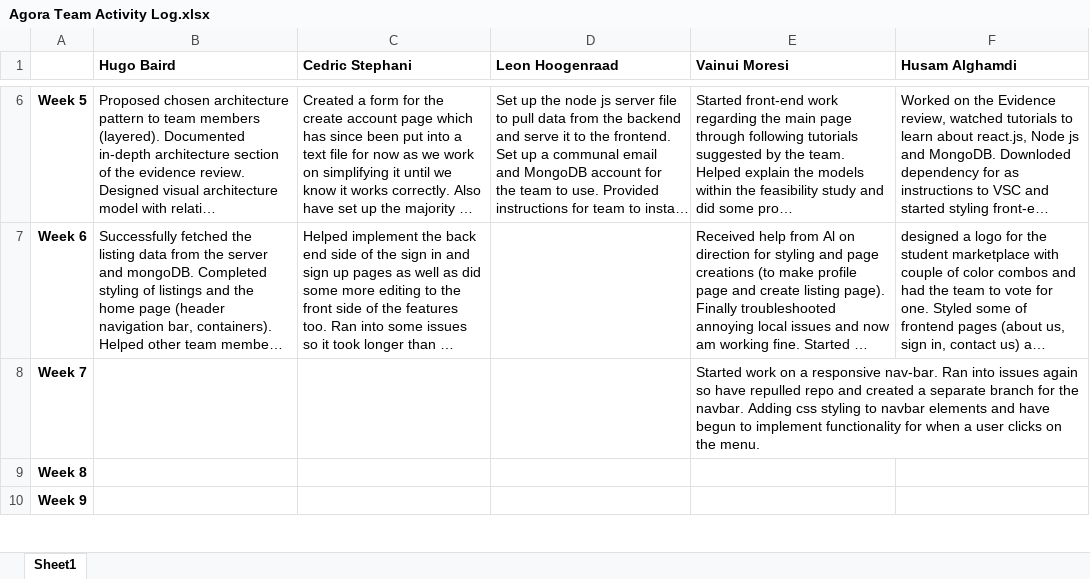
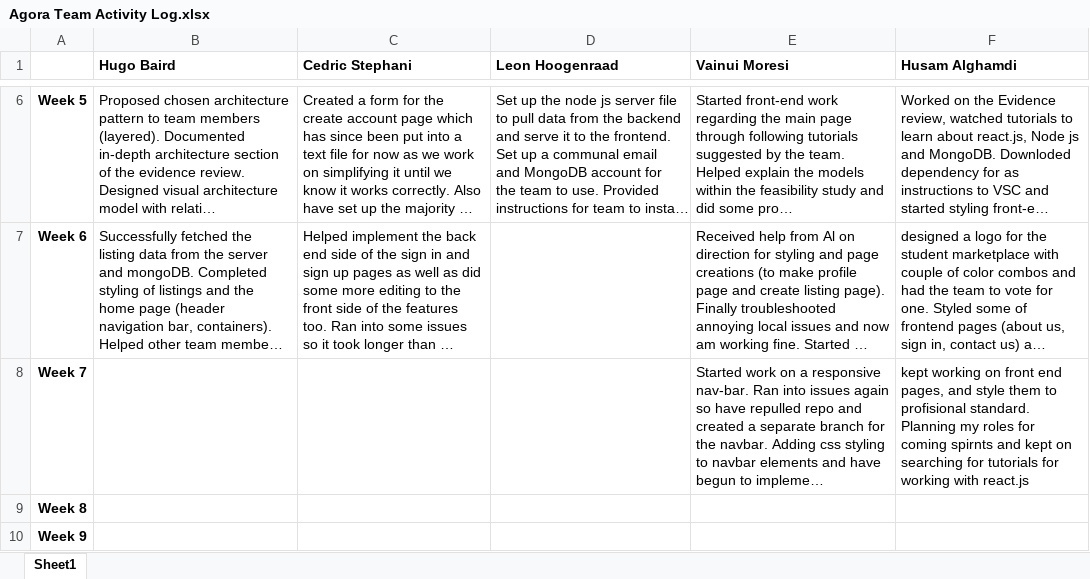
Before and after one commit to hugonzb/AGORA-Student-Marketplace, an Excel workbook: Agora Team Activity Log.xlsx, sheet Sheet1, drawn as a sheet; only a part is shown, gaps mark what is left out; long unchanged cells end in …; values as stored, in another font and other column widths than the file's, no borders; the diff names each change by its address in the sheet, - before the commit and + after, or states it on an @@ line.

Commit message:
update activity log

```diff
--- a/Agora Team Activity Log.xlsx (sheet Sheet1)
+++ b/Agora Team Activity Log.xlsx (sheet Sheet1)
-F8 (Husam Alghamdi): (empty)
+F8 (Husam Alghamdi): kept working on front end pages, and style them to profisional standard. Planning my roles for coming spirnts and kept on searching for tutorials for working with react.js
```
